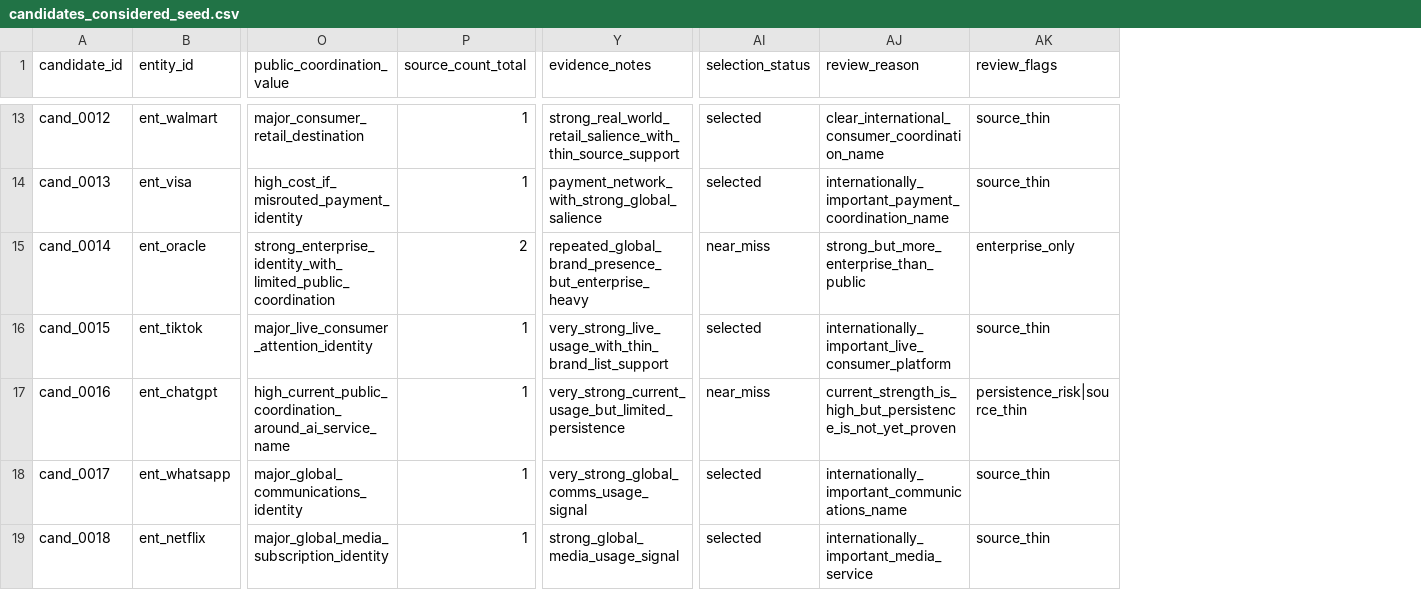
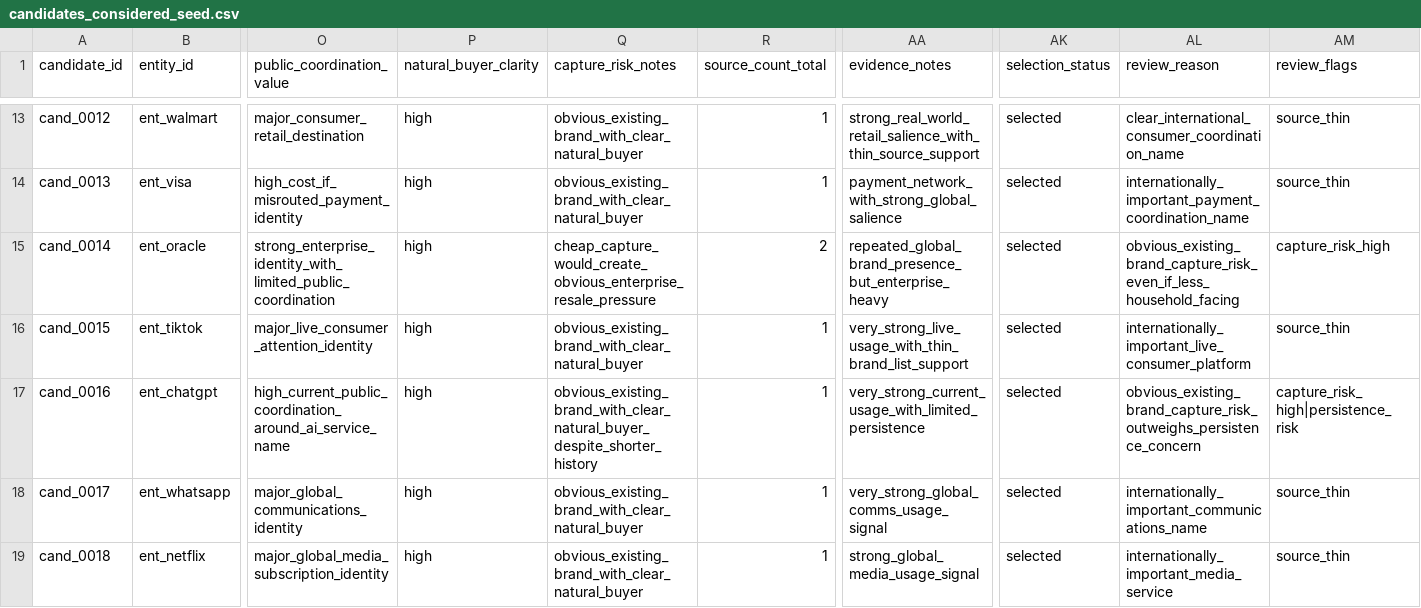
Before and after one commit to deekay/gns, a CSV file: docs/research/candidates_considered_seed.csv, drawn as a sheet; only a part is shown, gaps mark what is left out; addresses are those after the commit; the diff covers the shown part only; the diff names each change by its address in the sheet, - before the commit and + after, or states it on an @@ line.

Commit message:
Broaden salience overlay to capture risk

```diff
--- a/docs/research/candidates_considered_seed.csv
+++ b/docs/research/candidates_considered_seed.csv
+column P (natural_buyer_clarity), rows 13-19: all high
+column Q (capture_risk_notes), rows 13-19: obvious_existing_brand_with_clear_natural_buyer | obvious_existing_brand_with_clear_natural_buyer | cheap_capture_would_create_obvious_enterprise_resale_pressure | obvious_existing_brand_with_clear_natural_buyer | obvious_existing_brand_with_clear_natural_buyer_despite_shorter_history | obvious_existing_brand_with_clear_natural_buyer | obvious_existing_brand_with_clear_natural_buyer
-AK15 (selection_status): near_miss
+AK15 (selection_status): selected
-AL15 (review_reason): strong_but_more_enterprise_than_public
+AL15 (review_reason): obvious_existing_brand_capture_risk_even_if_less_household_facing
-AM15 (review_flags): enterprise_only
+AM15 (review_flags): capture_risk_high
-AA17 (evidence_notes): very_strong_current_usage_but_limited_persistence
+AA17 (evidence_notes): very_strong_current_usage_with_limited_persistence
-AK17 (selection_status): near_miss
+AK17 (selection_status): selected
-AL17 (review_reason): current_strength_is_high_but_persistence_is_not_yet_proven
+AL17 (review_reason): obvious_existing_brand_capture_risk_outweighs_persistence_concern
-AM17 (review_flags): persistence_risk|source_thin
+AM17 (review_flags): capture_risk_high|persistence_risk
```
Also changed, not shown: 42 edited cells elsewhere in this file, docs/research/overlay_selected_seed.csv, docs/research/salience_candidates_considered_template.csv, 5 other files.
